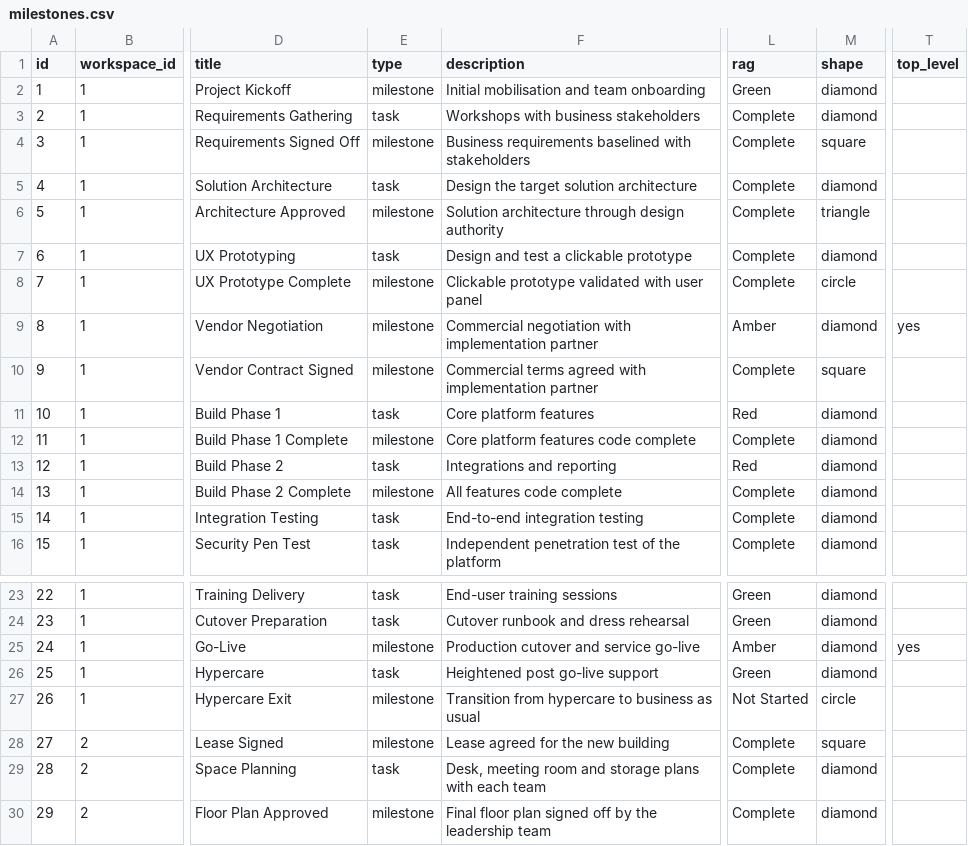
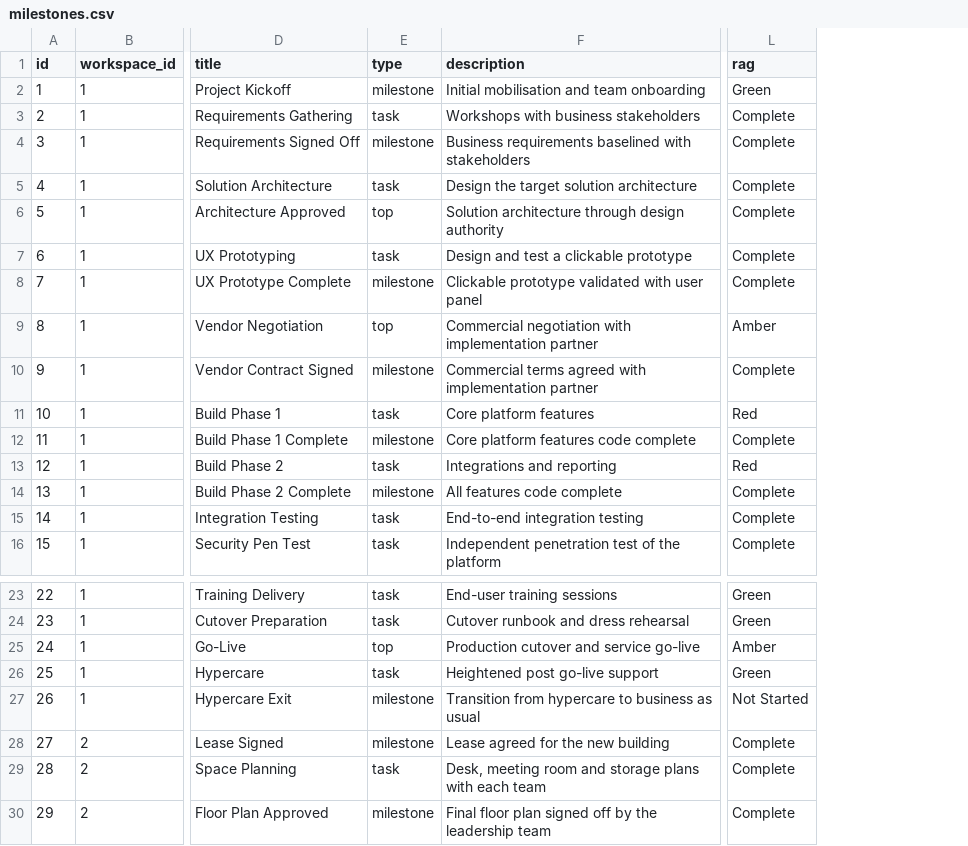
Before and after one commit to miksmitty/Milestone-Tracker, a CSV file: milestones.csv, drawn as a sheet; only a part is shown, gaps mark what is left out; the diff names each change by its address in the sheet, - before the commit and + after, or states it on an @@ line.

```diff
--- a/milestones.csv
+++ b/milestones.csv
-column M (shape), rows 2-16: diamond | diamond | square | diamond | triangle | diamond | circle | diamond | square | diamond | diamond | diamond | diamond | diamond | diamond; rows 23-30: diamond | diamond | diamond | diamond | circle | square | diamond | diamond
-column T (top_level), row 9: yes; row 25: yes
-E6 (type): milestone
+E6 (type): top
-E9 (type): milestone
+E9 (type): top
-E25 (type): milestone
+E25 (type): top
```
Also changed, not shown: 5 other files.
